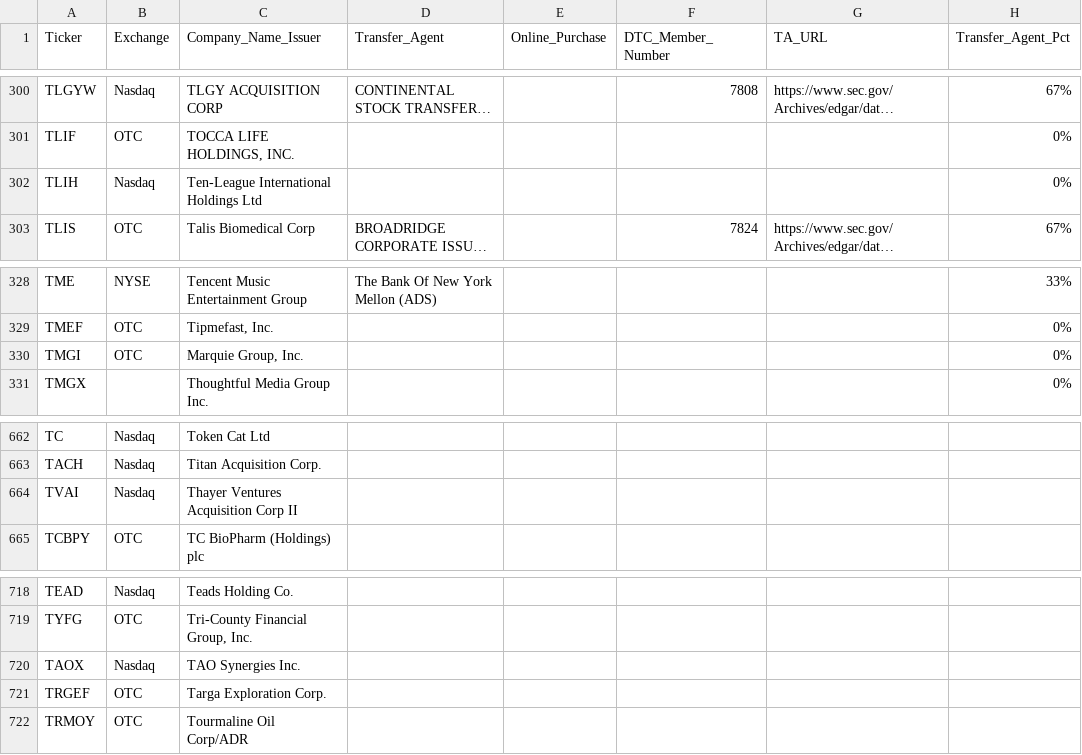
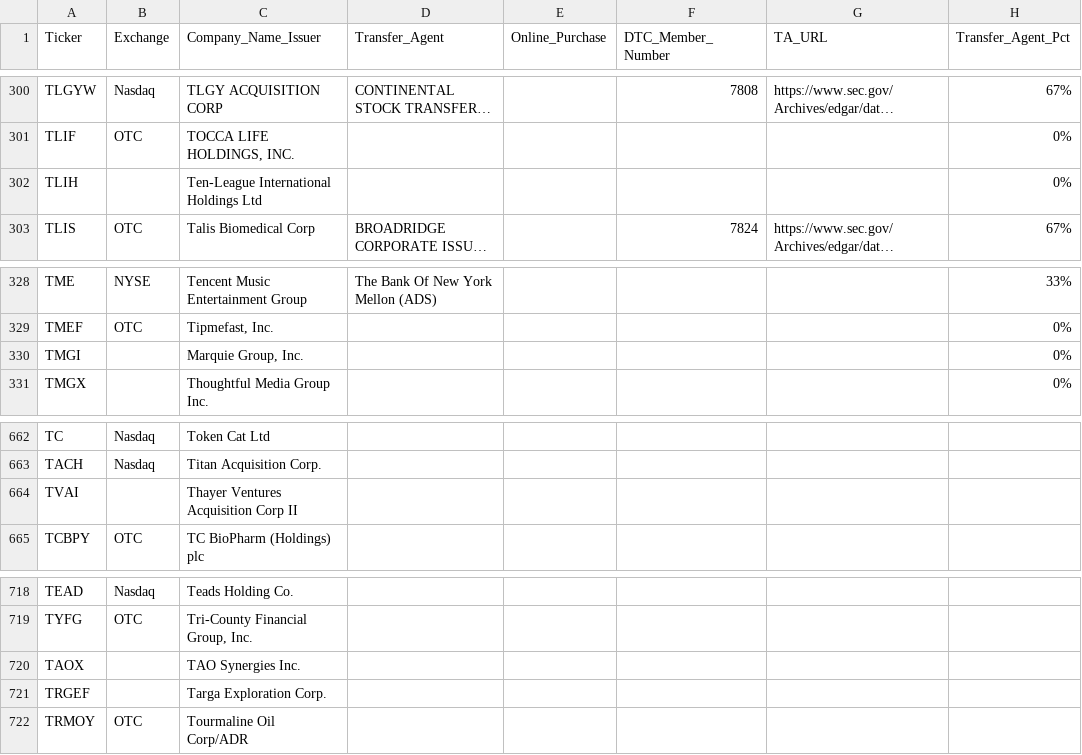
Before and after one commit to WhyDRS/Database, a CSV file: data/Issuers/Main-Database-CSV-Files/T.csv, drawn as a sheet; only a part is shown, gaps mark what is left out; long unchanged cells end in …; the diff names each change by its address in the sheet, - before the commit and + after, or states it on an @@ line.

```diff
--- a/data/Issuers/Main-Database-CSV-Files/T.csv
+++ b/data/Issuers/Main-Database-CSV-Files/T.csv
-B302 (Exchange): Nasdaq
+B302 (Exchange): (empty)
-B330 (Exchange): OTC
+B330 (Exchange): (empty)
-B664 (Exchange): Nasdaq
+B664 (Exchange): (empty)
-B720 (Exchange): Nasdaq
+B720 (Exchange): (empty)
-B721 (Exchange): OTC
+B721 (Exchange): (empty)
```
Also changed, not shown: data/Issuers/Main-Database-CSV-Files/A.csv, data/Issuers/Main-Database-CSV-Files/B.csv, 13 other files.
